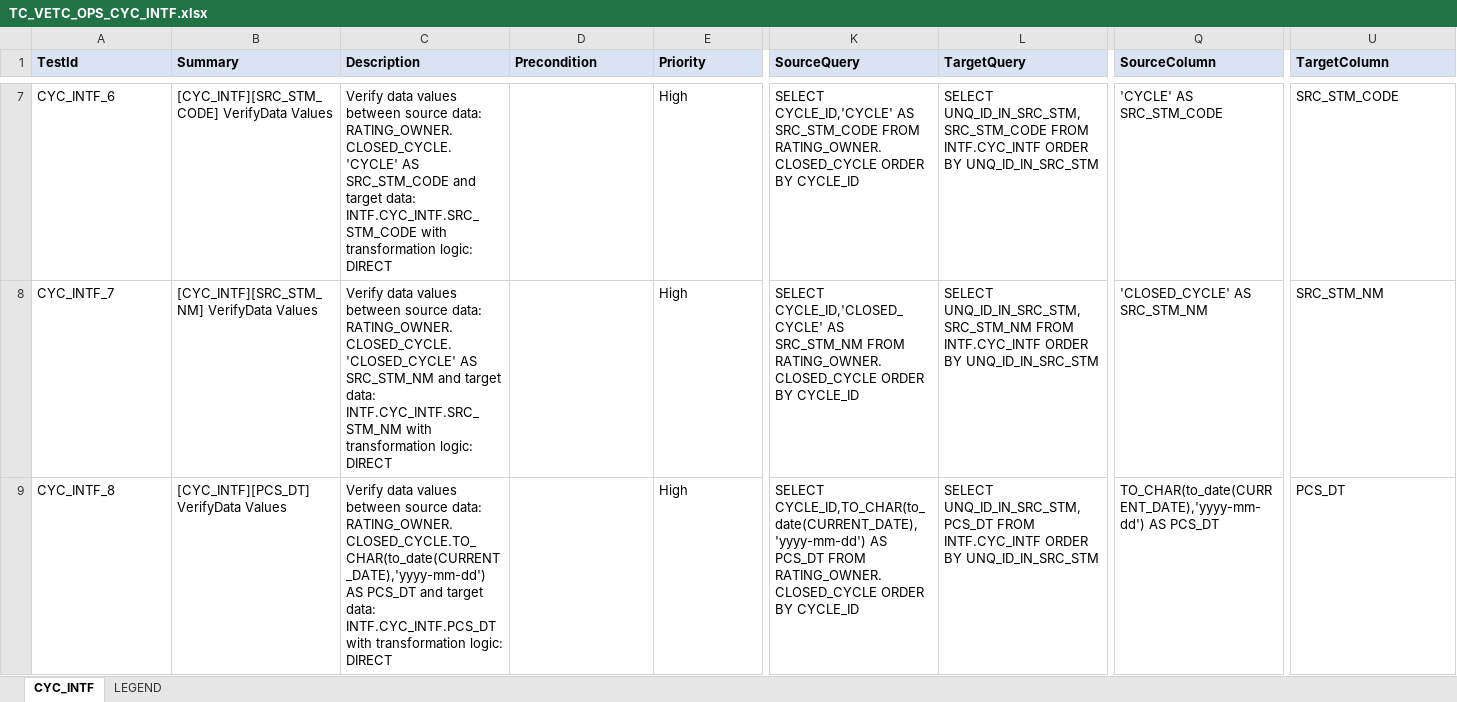
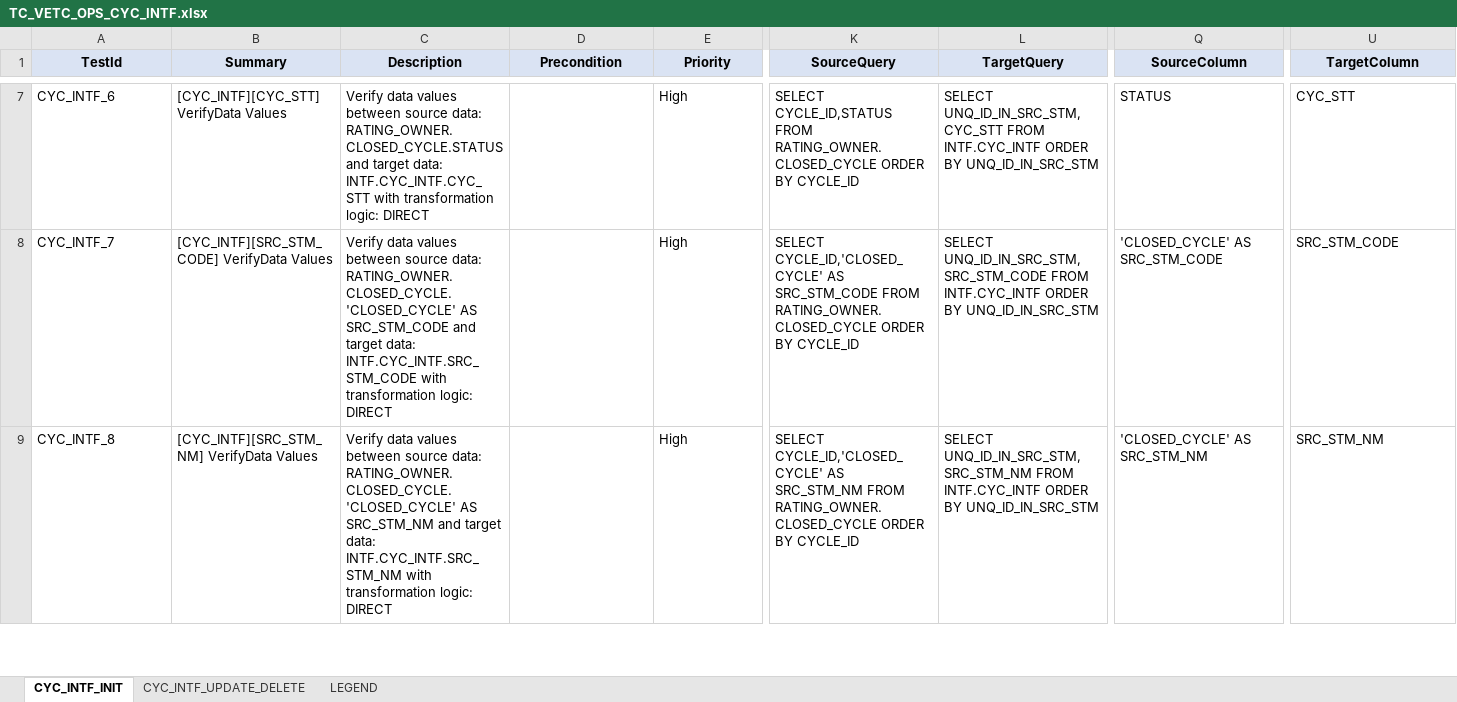
Before and after one commit to ptquynh/data-etl-reconcilation, an Excel workbook: src/main/resources/input-excel-file/test-cases/TC_VETC_OPS_CYC_INTF.xlsx, sheet CYC_INTF_INIT, drawn as a sheet; only a part is shown, gaps mark what is left out; values as stored, in another font and other column widths than the file's, no borders; conditional formats not drawn; the diff covers the shown part only; the diff names each change by its address in the sheet, - before the commit and + after, or states it on an @@ line.

Commit message:
DP-601: CYC_INTF gererate test script

```diff
--- a/src/main/resources/input-excel-file/test-cases/TC_VETC_OPS_CYC_INTF.xlsx (sheet CYC_INTF_INIT)
+++ b/src/main/resources/input-excel-file/test-cases/TC_VETC_OPS_CYC_INTF.xlsx (sheet CYC_INTF_INIT)
-sheet tab: CYC_INTF
+sheet tab: CYC_INTF_INIT
+sheet tab: CYC_INTF_UPDATE_DELETE
-A1:U1 alignment: left
+A1:U1 alignment: center
-B7 (Summary): [CYC_INTF][SRC_STM_CODE] VerifyData Values
+B7 (Summary): [CYC_INTF][CYC_STT] VerifyData Values
-C7 (Description): …source data: RATING_OWNER.CLOSED_CYCLE.'CYCLE' AS SRC_STM_CODE and target data: INTF.CYC_INTF.SRC_STM_CODE with transformation…
+C7 (Description): …source data: RATING_OWNER.CLOSED_CYCLE.STATUS and target data: INTF.CYC_INTF.CYC_STT with transformation…
-K7 (SourceQuery): SELECT CYCLE_ID,'CYCLE' AS SRC_STM_CODE FROM RATING_OWNER.CLOSED_CYCLE…
+K7 (SourceQuery): SELECT CYCLE_ID,STATUS FROM RATING_OWNER.CLOSED_CYCLE…
-L7 (TargetQuery): SELECT UNQ_ID_IN_SRC_STM,SRC_STM_CODE FROM INTF.CYC_INTF…
+L7 (TargetQuery): SELECT UNQ_ID_IN_SRC_STM,CYC_STT FROM INTF.CYC_INTF…
-Q7 (SourceColumn): 'CYCLE' AS SRC_STM_CODE
+Q7 (SourceColumn): STATUS
-U7 (TargetColumn): SRC_STM_CODE
+U7 (TargetColumn): CYC_STT
-B8 (Summary): [CYC_INTF][SRC_STM_NM] VerifyData Values
+B8 (Summary): [CYC_INTF][SRC_STM_CODE] VerifyData Values
-C8 (Description): …RATING_OWNER.CLOSED_CYCLE.'CLOSED_CYCLE' AS SRC_STM_NM and target data: INTF.CYC_INTF.SRC_STM_NM with transformation…
+C8 (Description): …RATING_OWNER.CLOSED_CYCLE.'CLOSED_CYCLE' AS SRC_STM_CODE and target data: INTF.CYC_INTF.SRC_STM_CODE with transformation…
-K8 (SourceQuery): …CYCLE_ID,'CLOSED_CYCLE' AS SRC_STM_NM FROM RATING_OWNER.CLOSED_CYCLE…
+K8 (SourceQuery): …CYCLE_ID,'CLOSED_CYCLE' AS SRC_STM_CODE FROM RATING_OWNER.CLOSED_CYCLE…
-L8 (TargetQuery): SELECT UNQ_ID_IN_SRC_STM,SRC_STM_NM FROM INTF.CYC_INTF…
+L8 (TargetQuery): SELECT UNQ_ID_IN_SRC_STM,SRC_STM_CODE FROM INTF.CYC_INTF…
-Q8 (SourceColumn): 'CLOSED_CYCLE' AS SRC_STM_NM
+Q8 (SourceColumn): 'CLOSED_CYCLE' AS SRC_STM_CODE
-U8 (TargetColumn): SRC_STM_NM
+U8 (TargetColumn): SRC_STM_CODE
-B9 (Summary): [CYC_INTF][PCS_DT] VerifyData Values
+B9 (Summary): [CYC_INTF][SRC_STM_NM] VerifyData Values
-C9 (Description): …source data: RATING_OWNER.CLOSED_CYCLE.TO_CHAR(to_date(CURRENT_DATE),'yyyy-mm-dd') AS PCS_DT and target data: INTF.CYC_INTF.PCS_DT with transformation…
+C9 (Description): …source data: RATING_OWNER.CLOSED_CYCLE.'CLOSED_CYCLE' AS SRC_STM_NM and target data: INTF.CYC_INTF.SRC_STM_NM with transformation…
-K9 (SourceQuery): SELECT CYCLE_ID,TO_CHAR(to_date(CURRENT_DATE),'yyyy-mm-dd') AS PCS_DT FROM RATING_OWNER.CLOSED_CYCLE…
+K9 (SourceQuery): SELECT CYCLE_ID,'CLOSED_CYCLE' AS SRC_STM_NM FROM RATING_OWNER.CLOSED_CYCLE…
-L9 (TargetQuery): SELECT UNQ_ID_IN_SRC_STM,PCS_DT FROM INTF.CYC_INTF…
+L9 (TargetQuery): SELECT UNQ_ID_IN_SRC_STM,SRC_STM_NM FROM INTF.CYC_INTF…
-Q9 (SourceColumn): TO_CHAR(to_date(CURRENT_DATE),'yyyy-mm-dd') AS PCS_DT
+Q9 (SourceColumn): 'CLOSED_CYCLE' AS SRC_STM_NM
-U9 (TargetColumn): PCS_DT
+U9 (TargetColumn): SRC_STM_NM
```
Also changed, not shown: 16 added rows, 75 edited cells and cell formats elsewhere in this sheet, 17 other files.
